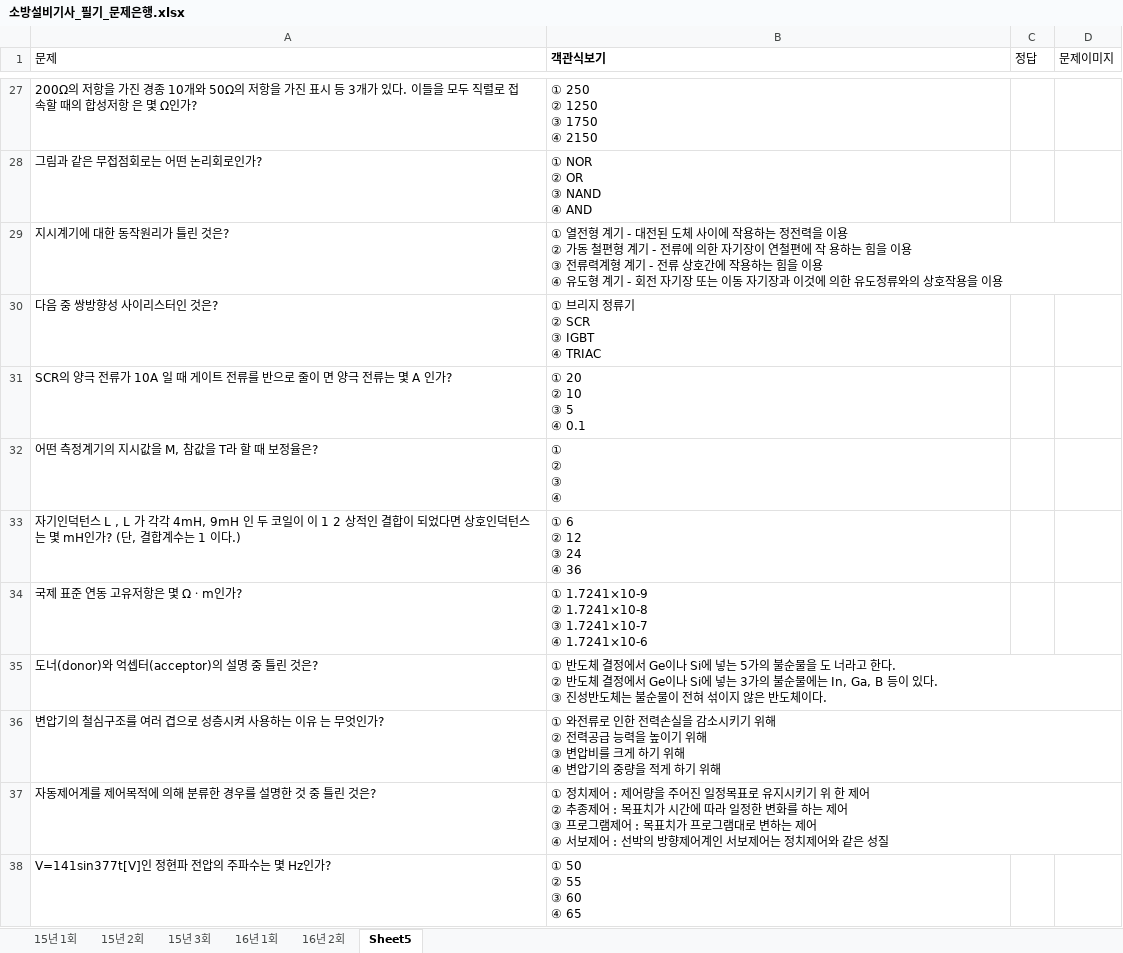
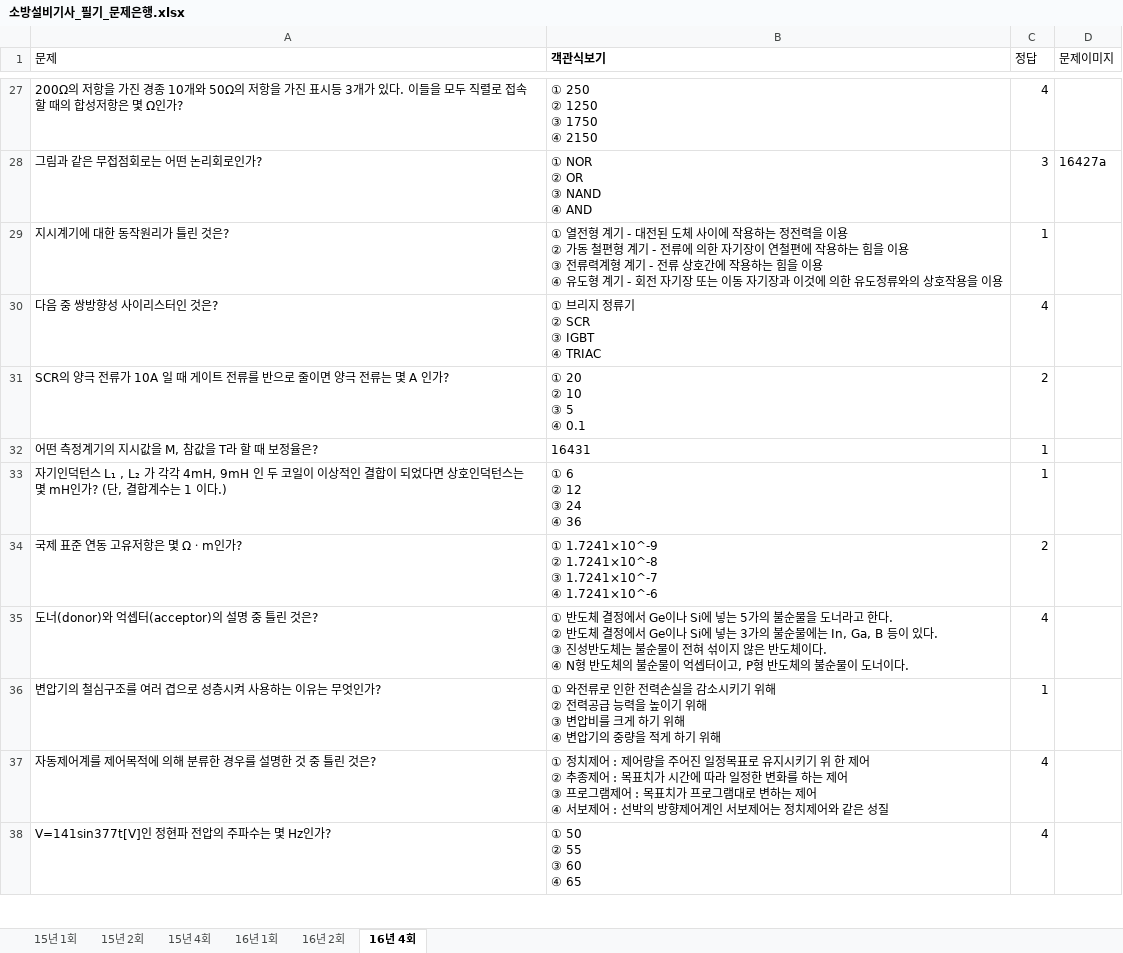
Before and after one commit to jeaha13/jeaha.cbt, an Excel workbook: 소방설비기사_필기_문제은행.xlsx, sheet 16년 4회, drawn as a sheet; only a part is shown, gaps mark what is left out; values as stored, in another font and other column widths than the file's, no borders; ↵ is a line break in a cell; the diff covers the shown part only; the diff names each change by its address in the sheet, - before the commit and + after, or states it on an @@ line.

```diff
--- a/소방설비기사_필기_문제은행.xlsx (sheet 16년 4회)
+++ b/소방설비기사_필기_문제은행.xlsx (sheet 16년 4회)
-sheet tab: 15년 3회
+sheet tab: 15년 4회
-sheet tab: Sheet5
+sheet tab: 16년 4회
-A27 (문제): …진 표시 등 3개가 있다. 이들을 모두 직렬로 접속할 때의 합성저항 은 몇…
+A27 (문제): …진 표시등 3개가 있다. 이들을 모두 직렬로 접속할 때의 합성저항은 몇…
-C27 (정답): (empty)
+C27 (정답): 4
-C28 (정답): (empty)
+C28 (정답): 3
-D28 (문제이미지): (empty)
+D28 (문제이미지): 16427a
-B29 (객관식보기): …편에 작 용하는…
+B29 (객관식보기): …편에 작용하는…
-C29 (정답): (empty)
+C29 (정답): 1
-C30 (정답): (empty)
+C30 (정답): 4
-A31 (문제): …로 줄이 면 양극…
+A31 (문제): …로 줄이면 양극…
-C31 (정답): (empty)
+C31 (정답): 2
-B32 (객관식보기): ① ↵ ② ↵ ③ ↵ ④
+B32 (객관식보기): 16431
-C32:C33 (정답): (empty)
+C32:C33 (정답): 1
-A33 (문제): …덕턴스 L , L 가 각각 4mH, 9mH 인 두 코일이 이 1 2 상적인…
+A33 (문제): …덕턴스 L₁ , L₂ 가 각각 4mH, 9mH 인 두 코일이 이상적인…
-B34 (객관식보기): ① 1.7241×10-9 ↵ ② 1.7241×10-8 ↵ ③ 1.7241×10-7 ↵ ④ 1.7241×10-6
+B34 (객관식보기): ① 1.7241×10^-9 ↵ ② 1.7241×10^-8 ↵ ③ 1.7241×10^-7 ↵ ④ 1.7241×10^-6
-C34 (정답): (empty)
+C34 (정답): 2
-B35 (객관식보기): …물을 도 너라고 한다. ↵ ② 반도체 결정에서 Ge이나 Si에 넣는 3가의 불순물에는 In, Ga, B 등이 있다. ↵ ③ 진성반도체는 불순물이 전혀 섞이지 않은 반도체이다.
+B35 (객관식보기): …물을 도너라고 한다. ↵ ② 반도체 결정에서 Ge이나 Si에 넣는 3가의 불순물에는 In, Ga, B 등이 있다. ↵ ③ 진성반도체는 불순물이 전혀 섞이지 않은 반도체이다. ↵ ④ N형 반도체의 불순물이 억셉터이고, P형 반도체의 불순물이 도너이다.
-C35 (정답): (empty)
+C35 (정답): 4
-A36 (문제): 변압기의 철심구조를 여러 겹으로 성층시켜 사용하는 이유 는 무엇인가?
+A36 (문제): 변압기의 철심구조를 여러 겹으로 성층시켜 사용하는 이유는 무엇인가?
-C36 (정답): (empty)
+C36 (정답): 1
-C37:C38 (정답): (empty)
+C37:C38 (정답): 4
```
Also changed, not shown: 13 added rows, 11 removed rows and 84 edited cells elsewhere in this sheet.
